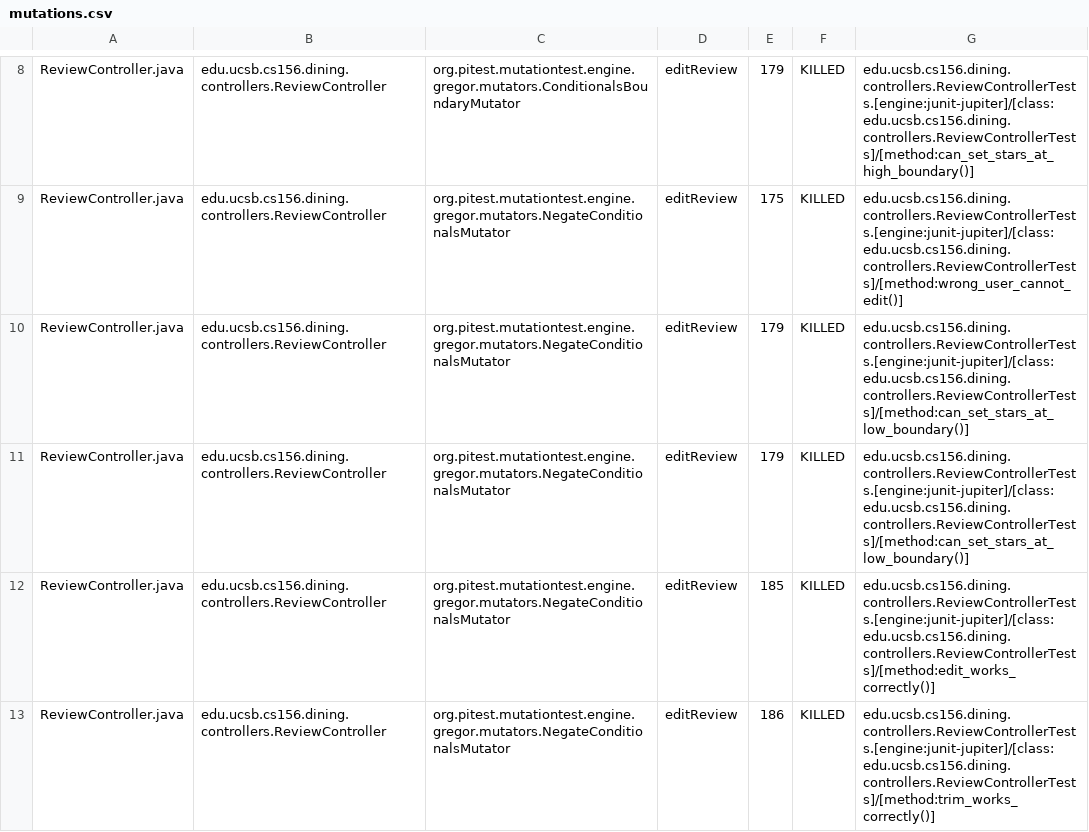
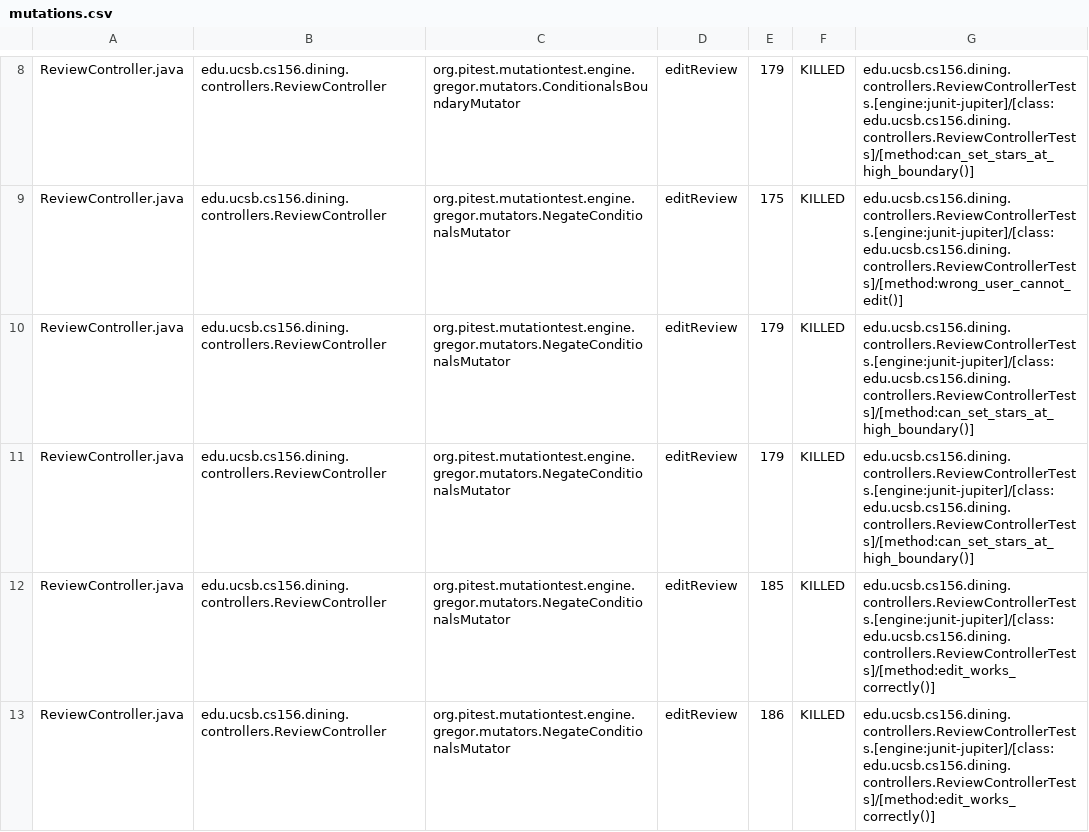
Before and after one commit to ucsb-cs156-f25/proj-dining-f25-08, a CSV file: prs/37/pitest/mutations.csv, drawn as a sheet; only a part is shown, gaps mark what is left out; the diff covers the shown part only.

Commit message:
Deploying to gh-pages from @ ucsb-cs156-f25/proj-dining-f25-08@780b62cdee6a02db22fb224730b4dc23dbc5eb0f 🚀

```diff
--- a/prs/37/pitest/mutations.csv
+++ b/prs/37/pitest/mutations.csv
@@ -9,5 +9,5 @@ ReviewController.java,edu.ucsb.cs156.dining.controllers.ReviewController,org.pit
 ReviewController.java,edu.ucsb.cs156.dining.controllers.ReviewController,org.pitest.mutationtest.engine.gregor.mutators.NegateConditionalsMutator,editReview,175,KILLED,edu.ucsb.cs156.dining.controllers.ReviewControllerTests.[engine:junit-jupiter]/[class:edu.ucsb.cs156.dining.controllers.ReviewControllerTests]/[method:wrong_user_cannot_edit()]
-ReviewController.java,edu.ucsb.cs156.dining.controllers.ReviewController,org.pitest.mutationtest.engine.gregor.mutators.NegateConditionalsMutator,editReview,179,KILLED,edu.ucsb.cs156.dining.controllers.ReviewControllerTests.[engine:junit-jupiter]/[class:edu.ucsb.cs156.dining.controllers.ReviewControllerTests]/[method:can_set_stars_at_low_boundary()]
-ReviewController.java,edu.ucsb.cs156.dining.controllers.ReviewController,org.pitest.mutationtest.engine.gregor.mutators.NegateConditionalsMutator,editReview,179,KILLED,edu.ucsb.cs156.dining.controllers.ReviewControllerTests.[engine:junit-jupiter]/[class:edu.ucsb.cs156.dining.controllers.ReviewControllerTests]/[method:can_set_stars_at_low_boundary()]
+ReviewController.java,edu.ucsb.cs156.dining.controllers.ReviewController,org.pitest.mutationtest.engine.gregor.mutators.NegateConditionalsMutator,editReview,179,KILLED,edu.ucsb.cs156.dining.controllers.ReviewControllerTests.[engine:junit-jupiter]/[class:edu.ucsb.cs156.dining.controllers.ReviewControllerTests]/[method:can_set_stars_at_high_boundary()]
+ReviewController.java,edu.ucsb.cs156.dining.controllers.ReviewController,org.pitest.mutationtest.engine.gregor.mutators.NegateConditionalsMutator,editReview,179,KILLED,edu.ucsb.cs156.dining.controllers.ReviewControllerTests.[engine:junit-jupiter]/[class:edu.ucsb.cs156.dining.controllers.ReviewControllerTests]/[method:can_set_stars_at_high_boundary()]
 ReviewController.java,edu.ucsb.cs156.dining.controllers.ReviewController,org.pitest.mutationtest.engine.gregor.mutators.NegateConditionalsMutator,editReview,185,KILLED,edu.ucsb.cs156.dining.controllers.ReviewControllerTests.[engine:junit-jupiter]/[class:edu.ucsb.cs156.dining.controllers.ReviewControllerTests]/[method:edit_works_correctly()]
-ReviewController.java,edu.ucsb.cs156.dining.controllers.ReviewController,org.pitest.mutationtest.engine.gregor.mutators.NegateConditionalsMutator,editReview,186,KILLED,edu.ucsb.cs156.dining.controllers.ReviewControllerTests.[engine:junit-jupiter]/[class:edu.ucsb.cs156.dining.controllers.ReviewControllerTests]/[method:trim_works_correctly()]
+ReviewController.java,edu.ucsb.cs156.dining.controllers.ReviewController,org.pitest.mutationtest.engine.gregor.mutators.NegateConditionalsMutator,editReview,186,KILLED,edu.ucsb.cs156.dining.controllers.ReviewControllerTests.[engine:junit-jupiter]/[class:edu.ucsb.cs156.dining.controllers.ReviewControllerTests]/[method:edit_works_correctly()]
```
Also changed, not shown: 12 edited cells elsewhere in this file, 17 other files.
